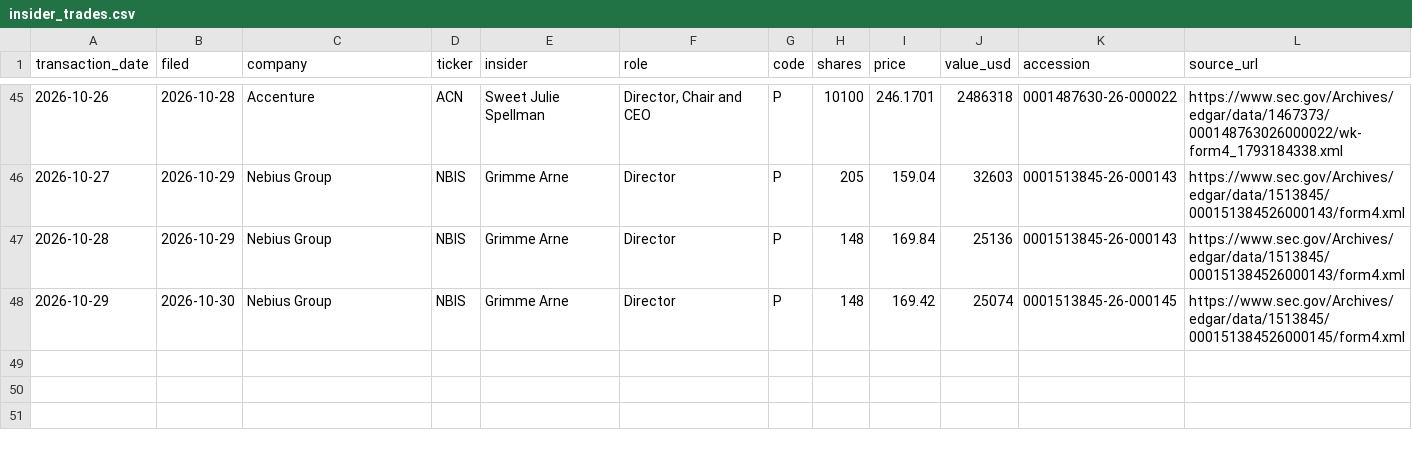
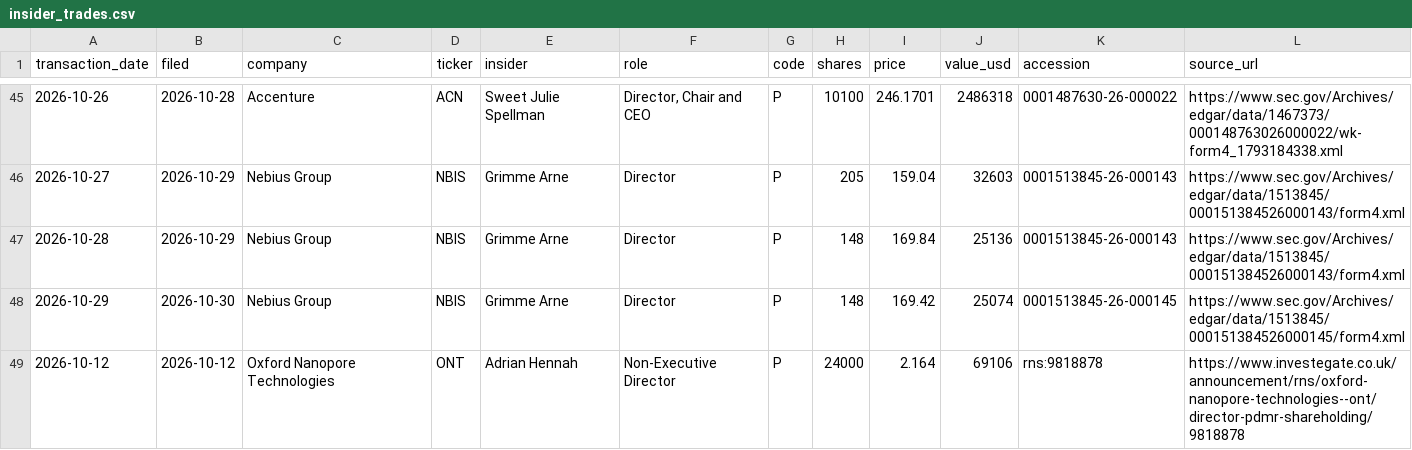
Before and after one commit to jjohn6297-sketch/signal-desk, a CSV file: data/funds/insider_trades.csv, drawn as a sheet; only a part is shown, gaps mark what is left out.

```diff
--- a/data/funds/insider_trades.csv
+++ b/data/funds/insider_trades.csv
@@ -48 +48,2 @@ transaction_date,filed,company,ticker,insider,role,code,shares,price,value_usd,a
 2026-10-29,2026-10-30,Nebius Group,NBIS,Grimme Arne,Director,P,148,169.42,25074,0001513845-26-000145,https://www.sec.gov/Archives/edgar/data/1513845/000151384526000145/form4.xml
+2026-10-12,2026-10-12,Oxford Nanopore Technologies,ONT,Adrian Hennah,Non-Executive Director,P,24000,2.164,69106,rns:9818878,https://www.investegate.co.uk/announcement/rns/oxford-nanopore-technologies--ont/director-pdmr-shareholding/9818878
```
Also changed, not shown: 27 other files.
